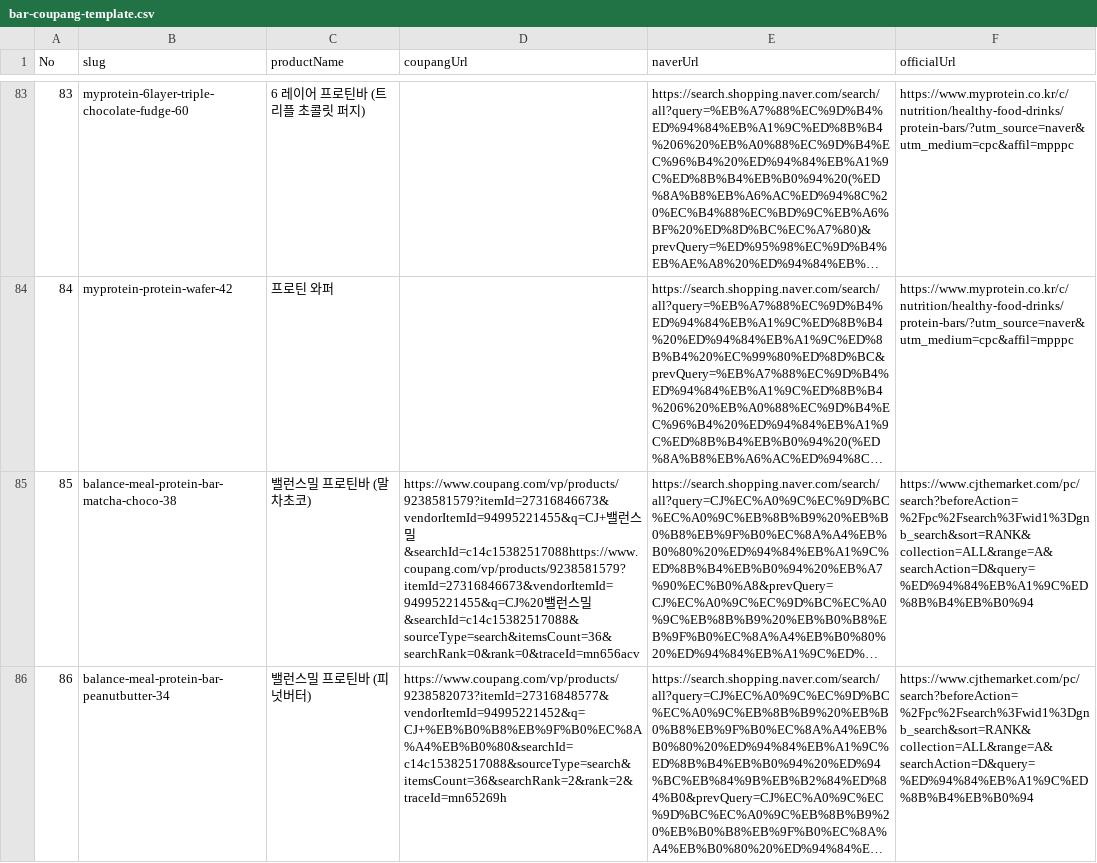
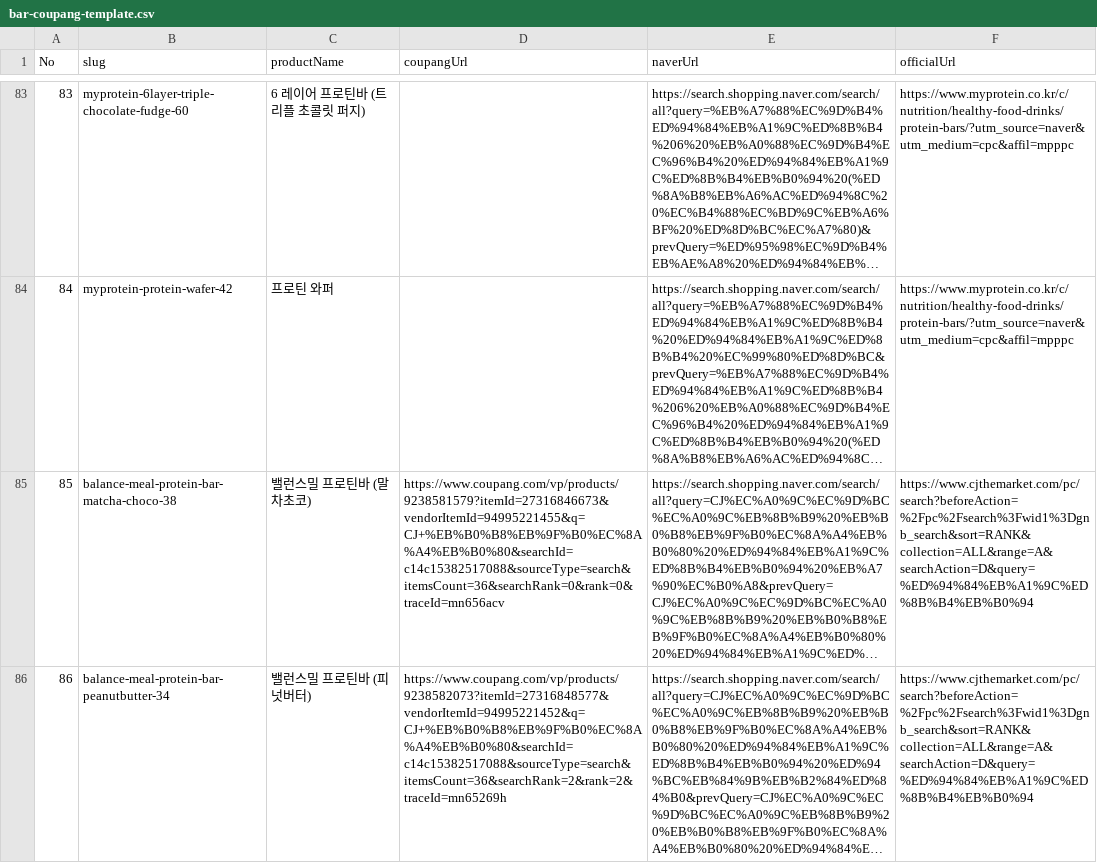
Before and after one commit to ys0622/proteinlab_Project1, a CSV file: docs/bar-coupang-template.csv, drawn as a sheet; only a part is shown, gaps mark what is left out; long unchanged cells end in …; the diff names each change by its address in the sheet, - before the commit and + after, or states it on an @@ line.

```diff
--- a/docs/bar-coupang-template.csv
+++ b/docs/bar-coupang-template.csv
-D85 (coupangUrl): https://www.coupang.com/vp/products/9238581579?itemId=27316846673&vendorItemId=94995221455&q=CJ+밸런스밀&searchId=c14c15382517088https://www.coupang.com/vp/products/9238581579?itemId=27316846673&vendorItemId=94995221455&q=CJ%20밸런스밀&searchId=c14c15382517088&sourceType=search&itemsCount=36&searchRank=0&rank=0&traceId=mn656acv
+D85 (coupangUrl): https://www.coupang.com/vp/products/9238581579?itemId=27316846673&vendorItemId=94995221455&q=CJ+%EB%B0%B8%EB%9F%B0%EC%8A%A4%EB%B0%80&searchId=c14c15382517088&sourceType=search&itemsCount=36&searchRank=0&rank=0&traceId=mn656acv
```
Also changed, not shown: 2 other files.
